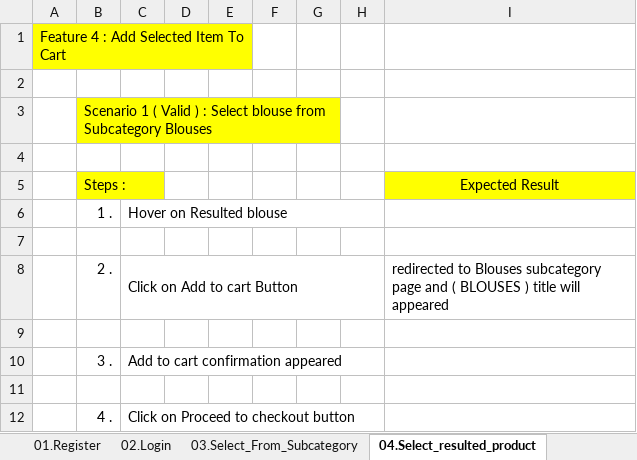
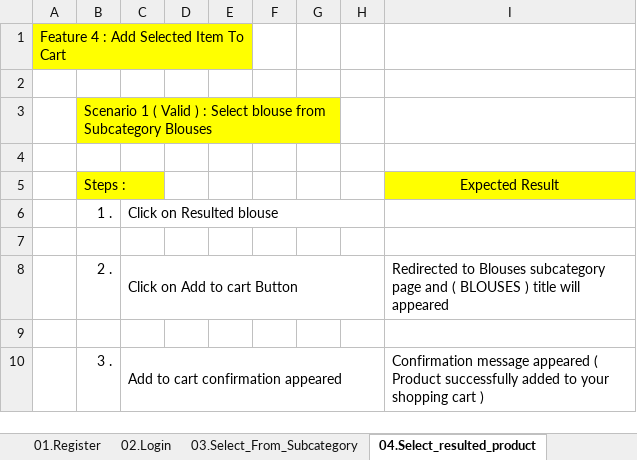
Before and after one commit to FahdMahmoud/VOIS_Task, an Excel workbook: Test Cases.xlsx, sheet 04.Select_resulted_product, drawn as a sheet; values as stored, in another font and other column widths than the file's, no borders; the diff names each change by its address in the sheet, - before the commit and + after, or states it on an @@ line.

```diff
--- a/Test Cases.xlsx (sheet 04.Select_resulted_product)
+++ b/Test Cases.xlsx (sheet 04.Select_resulted_product)
-C6: Hover on Resulted blouse
+C6: Click on Resulted blouse
-I8: redirected to Blouses…
+I8: Redirected to Blouses…
-I10: (empty)
+I10: Confirmation message appeared ( Product successfully added to your shopping cart )
-row 11: (empty)
-row 12:  | 4 . | Click on Proceed to checkout button
```
Also changed, not shown: sheet 01.Register, sheet 03.Select_From_Subcategory, sheet 02.Login, 2 other files.
